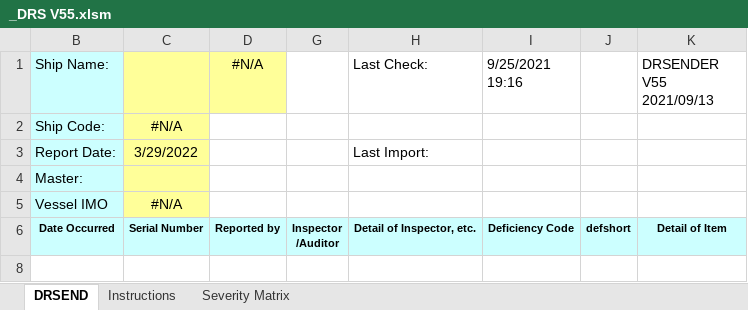
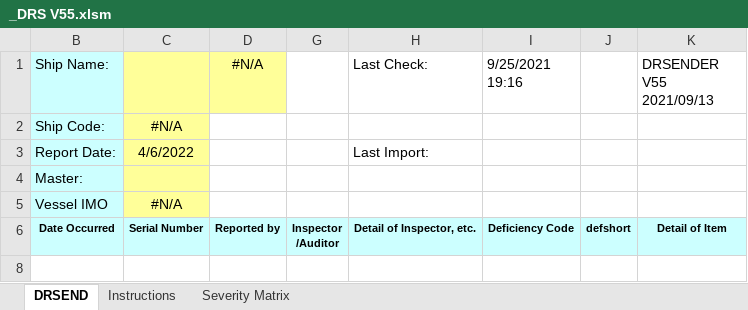
Before and after one commit to shashwatshukla/DRS-multipage-App, an Excel workbook: _DRS V55.xlsm, sheet DRSEND, drawn as a sheet; only a part is shown; values as stored, in another font and other column widths than the file's, no borders; charts and pictures not drawn; the diff names each change by its address in the sheet, - before the commit and + after, or states it on an @@ line.

```diff
--- a/_DRS V55.xlsm (sheet DRSEND)
+++ b/_DRS V55.xlsm (sheet DRSEND)
-C3: 3/29/2022
+C3: 4/6/2022
```
Also changed, not shown: hidden cells, charts or pictures, 1 other file.
